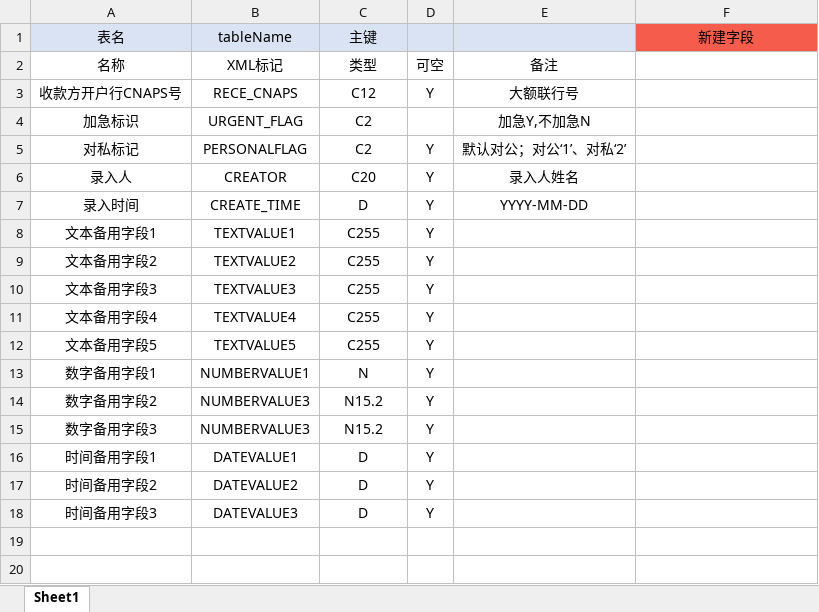
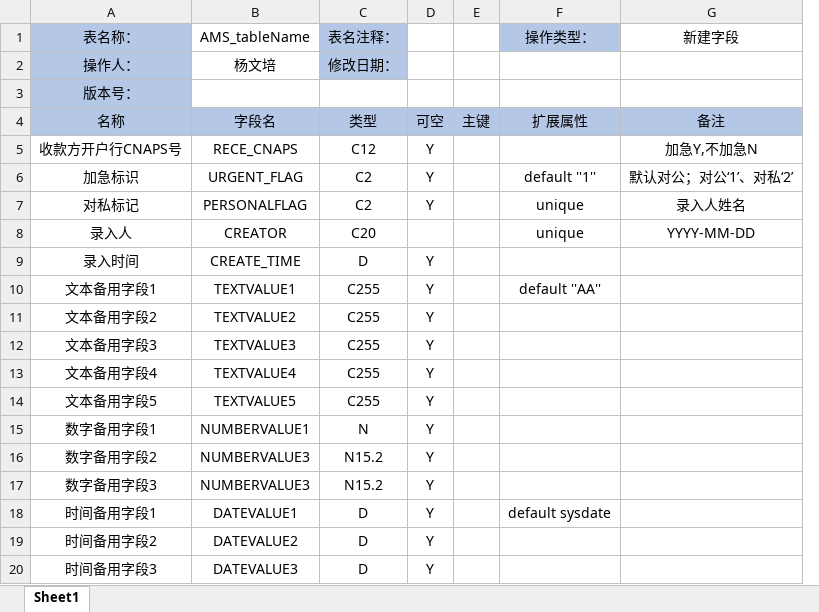
Before and after one commit to yangly116/Excel-, an Excel workbook: in/tableName-field.xlsx, sheet Sheet1, drawn as a sheet; values as stored, in another font and other column widths than the file's, no borders; removed rows and columns are numbered as before the commit, all else as after; the diff names each change by its address in the sheet, - before the commit and + after, or states it on an @@ line.

```diff
--- a/in/tableName-field.xlsx (sheet Sheet1)
+++ b/in/tableName-field.xlsx (sheet Sheet1)
-column E, rows 2-7: 备注 | 大额联行号 | 加急Y,不加急N | 默认对公；对公‘1’、对私‘2’ | 录入人姓名 | YYYY-MM-DD
+column E, row 4: 主键
+column F, rows 4-18: 扩展属性 |  | default ''1'' | unique | unique |  | default ''AA'' |  |  |  |  |  |  |  | default sysdate
-row 1: 表名 | tableName | 主键 |  |  | 新建字段
+row 1: 表名称： | AMS_tableName | 表名注释： |  |  | 操作类型： | 新建字段
+row 2: 操作人： | 杨文培 | 修改日期：
+row 3: 版本号：
-A4:D4 fill: none
+A4:D4 fill: #B4C7E7
-B4: XML标记
+B4: 字段名
-G4: (empty)
+G4: 备注
-G4 fill: none
+G4 fill: #B4C7E7
-G5: (empty)
+G5: 加急Y,不加急N
-D6: (empty)
+D6: Y
-G6: (empty)
+G6: 默认对公；对公‘1’、对私‘2’
-G7: (empty)
+G7: 录入人姓名
-D8: Y
+D8: (empty)
-G8: (empty)
+G8: YYYY-MM-DD
```
Also changed, not shown: in/tableName.xlsx, template/tableName-field.xlsx, 25 other files.
